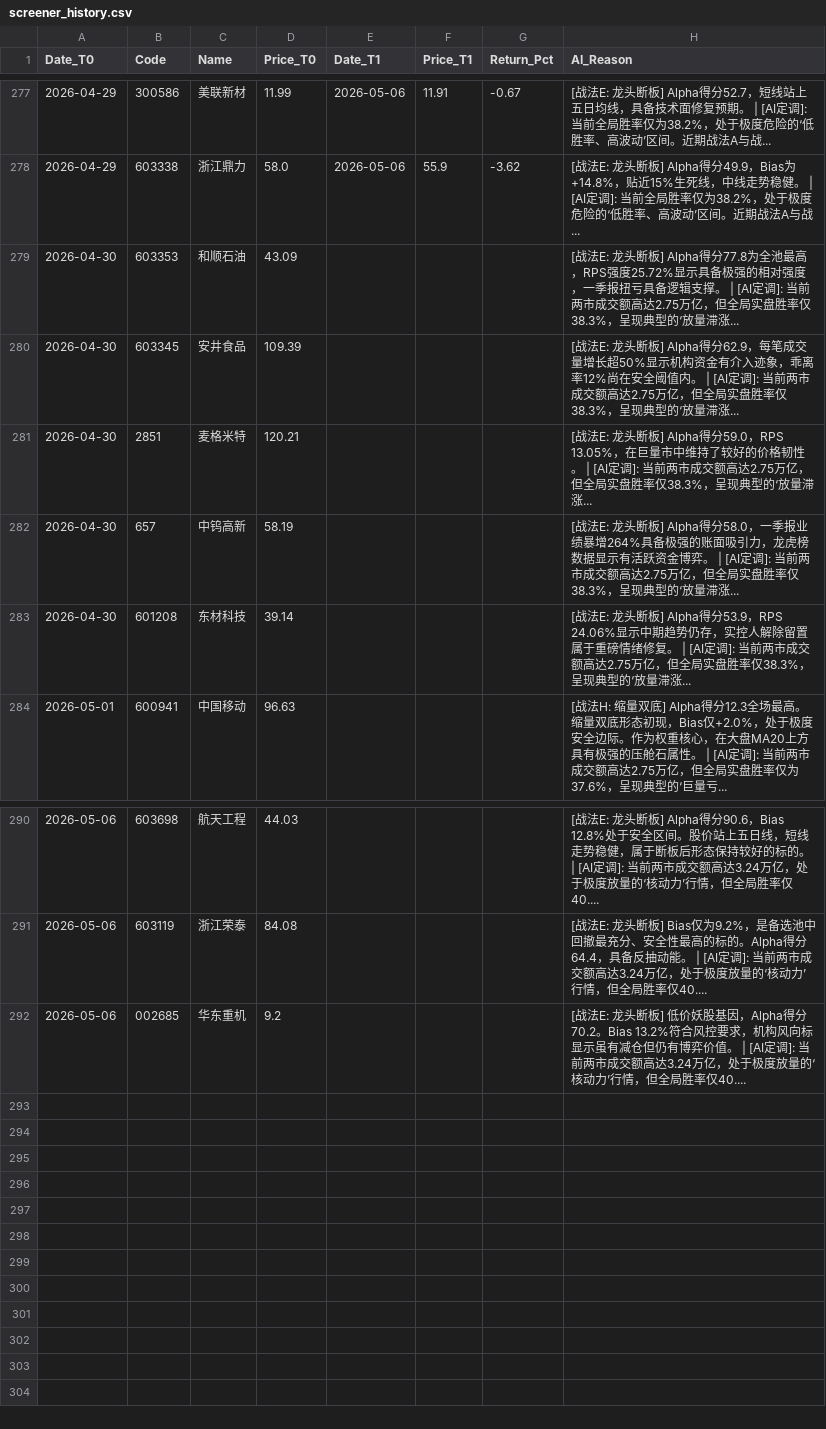
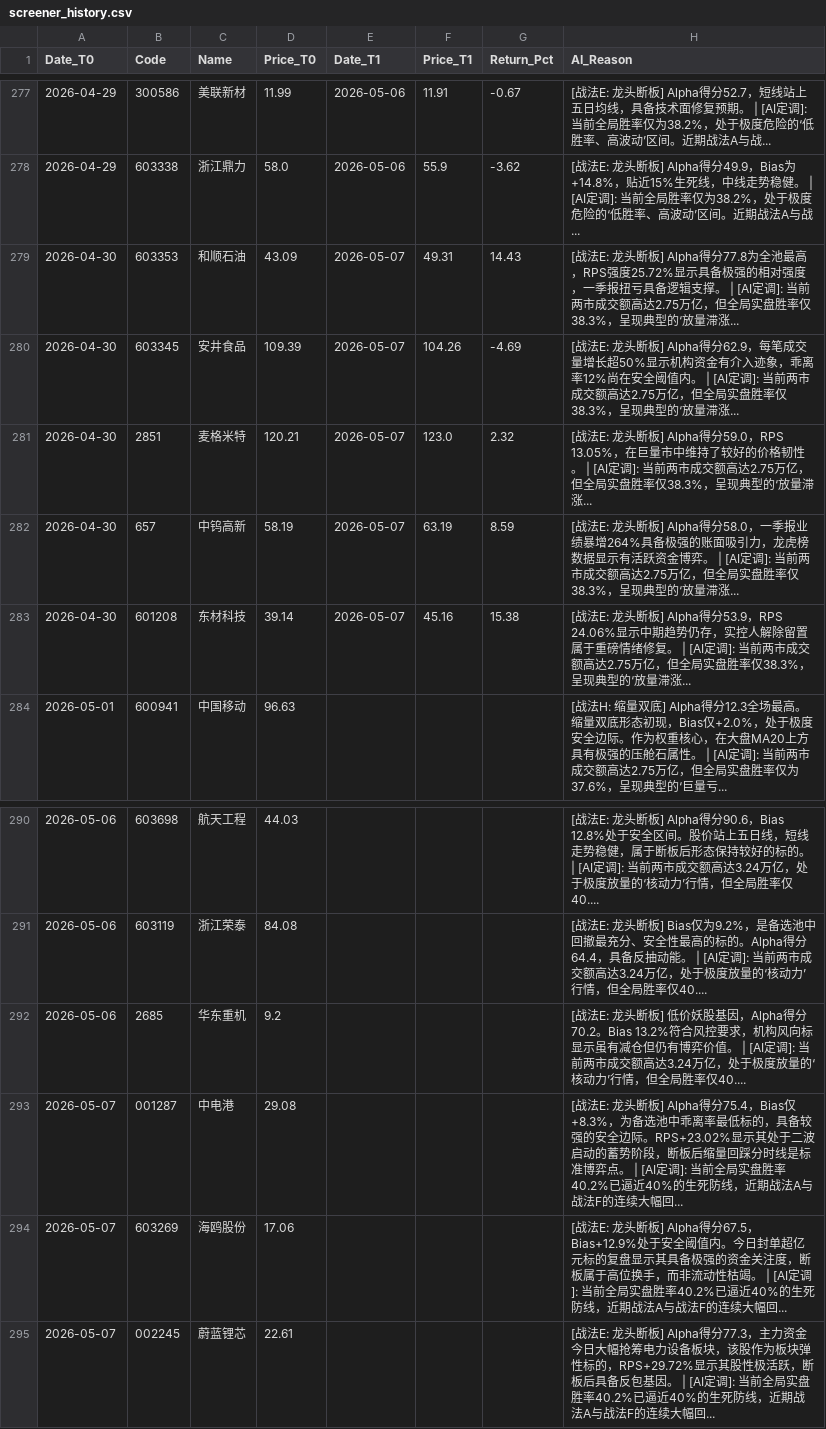
Before and after one commit to yiguangxue-gif/daily_stock_analysis, a CSV file: data/screener_history.csv, drawn as a sheet; only a part is shown, gaps mark what is left out.

```diff
--- a/data/screener_history.csv
+++ b/data/screener_history.csv
@@ -278,7 +278,7 @@ Date_T0,Code,Name,Price_T0,Date_T1,Price_T1,Return_Pct,AI_Reason
 2026-04-29,603338,浙江鼎力,58.0,2026-05-06,55.9,-3.62,[战法E: 龙头断板]  Alpha得分49.9，Bias为+14.8%，贴近15%生死线，中线走势稳健。 | [AI定调]: 当前全局胜率仅为38.2%，处于极度危险的‘低胜率、高波动’区间。近期战法A与战...
-2026-04-30,603353,和顺石油,43.09,,,,[战法E: 龙头断板]  Alpha得分77.8为全池最高，RPS强度25.72%显示具备极强的相对强度，一季报扭亏具备逻辑支撑。 | [AI定调]: 当前两市成交额高达2.75万亿，但全局实盘胜率仅38.3%，呈现典型的‘放量滞涨...
-2026-04-30,603345,安井食品,109.39,,,,[战法E: 龙头断板]  Alpha得分62.9，每笔成交量增长超50%显示机构资金有介入迹象，乖离率12%尚在安全阈值内。 | [AI定调]: 当前两市成交额高达2.75万亿，但全局实盘胜率仅38.3%，呈现典型的‘放量滞涨...
-2026-04-30,2851,麦格米特,120.21,,,,[战法E: 龙头断板]  Alpha得分59.0，RPS 13.05%，在巨量市中维持了较好的价格韧性。 | [AI定调]: 当前两市成交额高达2.75万亿，但全局实盘胜率仅38.3%，呈现典型的‘放量滞涨...
-2026-04-30,657,中钨高新,58.19,,,,[战法E: 龙头断板]  Alpha得分58.0，一季报业绩暴增264%具备极强的账面吸引力，龙虎榜数据显示有活跃资金博弈。 | [AI定调]: 当前两市成交额高达2.75万亿，但全局实盘胜率仅38.3%，呈现典型的‘放量滞涨...
-2026-04-30,601208,东材科技,39.14,,,,[战法E: 龙头断板]  Alpha得分53.9，RPS 24.06%显示中期趋势仍存，实控人解除留置属于重磅情绪修复。 | [AI定调]: 当前两市成交额高达2.75万亿，但全局实盘胜率仅38.3%，呈现典型的‘放量滞涨...
+2026-04-30,603353,和顺石油,43.09,2026-05-07,49.31,14.43,[战法E: 龙头断板]  Alpha得分77.8为全池最高，RPS强度25.72%显示具备极强的相对强度，一季报扭亏具备逻辑支撑。 | [AI定调]: 当前两市成交额高达2.75万亿，但全局实盘胜率仅38.3%，呈现典型的‘放量滞涨...
+2026-04-30,603345,安井食品,109.39,2026-05-07,104.26,-4.69,[战法E: 龙头断板]  Alpha得分62.9，每笔成交量增长超50%显示机构资金有介入迹象，乖离率12%尚在安全阈值内。 | [AI定调]: 当前两市成交额高达2.75万亿，但全局实盘胜率仅38.3%，呈现典型的‘放量滞涨...
+2026-04-30,2851,麦格米特,120.21,2026-05-07,123.0,2.32,[战法E: 龙头断板]  Alpha得分59.0，RPS 13.05%，在巨量市中维持了较好的价格韧性。 | [AI定调]: 当前两市成交额高达2.75万亿，但全局实盘胜率仅38.3%，呈现典型的‘放量滞涨...
+2026-04-30,657,中钨高新,58.19,2026-05-07,63.19,8.59,[战法E: 龙头断板]  Alpha得分58.0，一季报业绩暴增264%具备极强的账面吸引力，龙虎榜数据显示有活跃资金博弈。 | [AI定调]: 当前两市成交额高达2.75万亿，但全局实盘胜率仅38.3%，呈现典型的‘放量滞涨...
+2026-04-30,601208,东材科技,39.14,2026-05-07,45.16,15.38,[战法E: 龙头断板]  Alpha得分53.9，RPS 24.06%显示中期趋势仍存，实控人解除留置属于重磅情绪修复。 | [AI定调]: 当前两市成交额高达2.75万亿，但全局实盘胜率仅38.3%，呈现典型的‘放量滞涨...
 2026-05-01,600941,中国移动,96.63,,,,[战法H: 缩量双底]  Alpha得分12.3全场最高。缩量双底形态初现，Bias仅+2.0%，处于极度安全边际。作为权重核心，在大盘MA20上方具有极强的压舱石属性。 | [AI定调]: 当前两市成交额高达2.75万亿，但全局实盘胜率仅为37.6%，呈现典型的‘巨量亏...
@@ -291,2 +291,5 @@ Date_T0,Code,Name,Price_T0,Date_T1,Price_T1,Return_Pct,AI_Reason
 2026-05-06,603119,浙江荣泰,84.08,,,,[战法E: 龙头断板]  Bias仅为9.2%，是备选池中回撤最充分、安全性最高的标的。Alpha得分64.4，具备反抽动能。 | [AI定调]: 当前两市成交额高达3.24万亿，处于极度放量的‘核动力’行情，但全局胜率仅40....
-2026-05-06,002685,华东重机,9.2,,,,[战法E: 龙头断板]  低价妖股基因，Alpha得分70.2。Bias 13.2%符合风控要求，机构风向标显示虽有减仓但仍有博弈价值。 | [AI定调]: 当前两市成交额高达3.24万亿，处于极度放量的‘核动力’行情，但全局胜率仅40....
+2026-05-06,2685,华东重机,9.2,,,,[战法E: 龙头断板]  低价妖股基因，Alpha得分70.2。Bias 13.2%符合风控要求，机构风向标显示虽有减仓但仍有博弈价值。 | [AI定调]: 当前两市成交额高达3.24万亿，处于极度放量的‘核动力’行情，但全局胜率仅40....
+2026-05-07,001287,中电港,29.08,,,,[战法E: 龙头断板]  Alpha得分75.4，Bias仅+8.3%，为备选池中乖离率最低标的，具备较强的安全边际。RPS+23.02%显示其处于二波启动的蓄势阶段，断板后缩量回踩分时线是标准博弈点。 | [AI定调]: 当前全局实盘胜率40.2%已逼近40%的生死防线，近期战法A与战法F的连续大幅回...
+2026-05-07,603269,海鸥股份,17.06,,,,[战法E: 龙头断板]  Alpha得分67.5，Bias+12.9%处于安全阈值内。今日封单超亿元标的复盘显示其具备极强的资金关注度，断板属于高位换手，而非流动性枯竭。 | [AI定调]: 当前全局实盘胜率40.2%已逼近40%的生死防线，近期战法A与战法F的连续大幅回...
+2026-05-07,002245,蔚蓝锂芯,22.61,,,,[战法E: 龙头断板]  Alpha得分77.3，主力资金今日大幅抢筹电力设备板块，该股作为板块弹性标的，RPS+29.72%显示其股性极活跃，断板后具备反包基因。 | [AI定调]: 当前全局实盘胜率40.2%已逼近40%的生死防线，近期战法A与战法F的连续大幅回...
```
Also changed, not shown: 1 other file.
